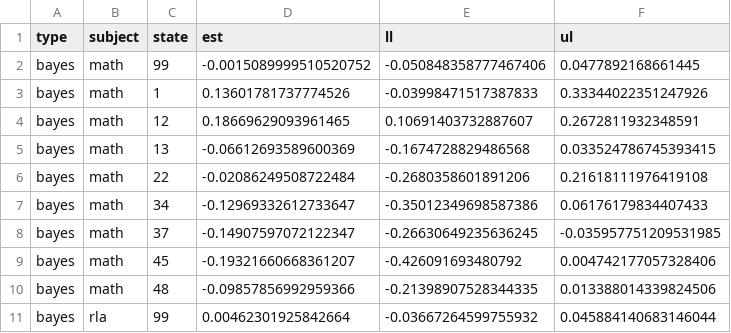
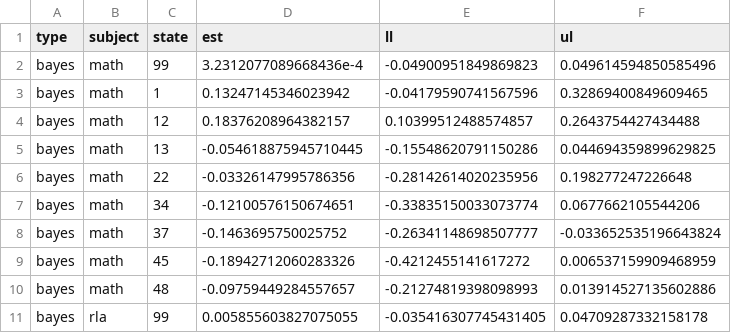
Before and after one commit to sparklabnyc/tropical_cyclones_educational_attainment_2022, a CSV file: output/model_output/hurricane_did_national.csv, drawn as a sheet; only a part is shown; the diff covers the shown part only.

```diff
--- a/output/model_output/hurricane_did_national.csv
+++ b/output/model_output/hurricane_did_national.csv
@@ -1,11 +1,11 @@
 type,subject,state,est,ll,ul
-bayes,math,99,-0.0015089999510520752,-0.050848358777467406,0.0477892168661445
-bayes,math,1,0.13601781737774526,-0.03998471517387833,0.33344022351247926
-bayes,math,12,0.18669629093961465,0.10691403732887607,0.2672811932348591
-bayes,math,13,-0.06612693589600369,-0.1674728829486568,0.033524786745393415
-bayes,math,22,-0.02086249508722484,-0.2680358601891206,0.21618111976419108
-bayes,math,34,-0.12969332612733647,-0.35012349698587386,0.06176179834407433
-bayes,math,37,-0.14907597072122347,-0.26630649235636245,-0.035957751209531985
-bayes,math,45,-0.19321660668361207,-0.426091693480792,0.004742177057328406
-bayes,math,48,-0.09857856992959366,-0.21398907528344335,0.013388014339824506
-bayes,rla,99,0.00462301925842664,-0.03667264599755932,0.045884140683146044
+bayes,math,99,3.2312077089668436e-4,-0.04900951849869823,0.049614594850585496
+bayes,math,1,0.13247145346023942,-0.04179590741567596,0.32869400849609465
+bayes,math,12,0.18376208964382157,0.10399512488574857,0.2643754427434488
+bayes,math,13,-0.054618875945710445,-0.15548620791150286,0.044694359899629825
+bayes,math,22,-0.03326147995786356,-0.28142614020235956,0.198277247226648
+bayes,math,34,-0.12100576150674651,-0.33835150033073774,0.0677662105544206
+bayes,math,37,-0.1463695750025752,-0.26341148698507777,-0.033652535196643824
+bayes,math,45,-0.18942712060283326,-0.4212455141617272,0.006537159909468959
+bayes,math,48,-0.09759449284557657,-0.21274819398098993,0.013914527135602886
+bayes,rla,99,0.005855603827075055,-0.035416307745431405,0.04709287332158178
```
Also changed, not shown: 24 edited cells elsewhere in this file, 2 other files.
